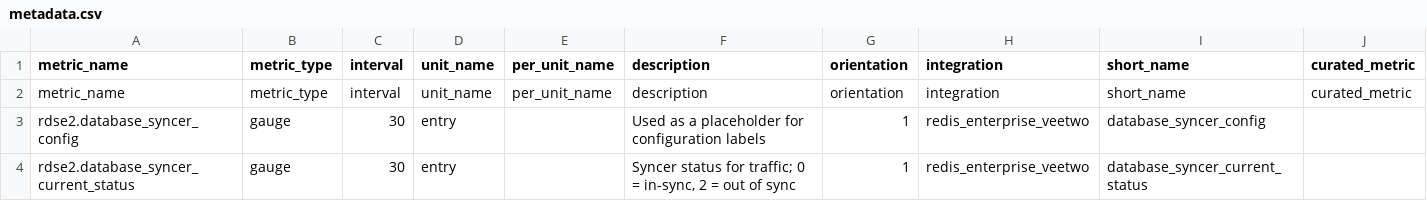
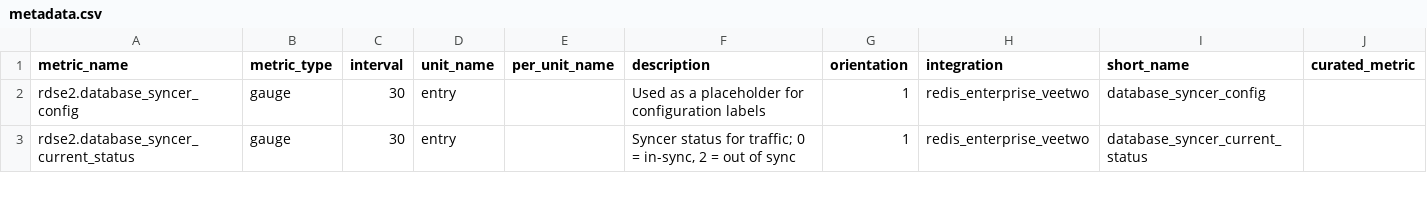
Before and after one commit to DataDog/integrations-extras, a CSV file: redis_enterprise/metadata.csv, drawn as a sheet; only a part is shown; the diff names each change by its address in the sheet, - before the commit and + after, or states it on an @@ line.

Commit message:
remove duplicated header row

```diff
--- a/redis_enterprise/metadata.csv
+++ b/redis_enterprise/metadata.csv
-row 2: metric_name | metric_type | interval | unit_name | per_unit_name | description | orientation | integration | short_name | curated_metric
```
